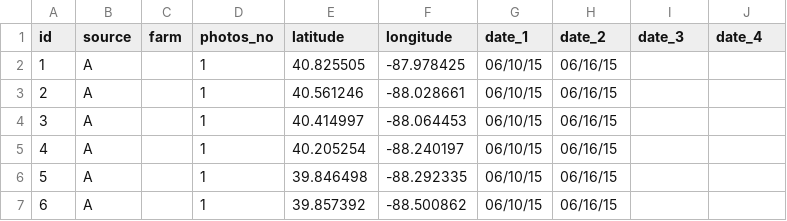
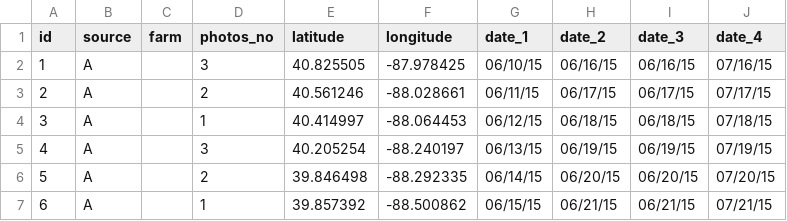
Before and after one commit to DylanMoriarty/AgResource_Map, a CSV file: data/corn_data.csv, drawn as a sheet.

```diff
--- a/data/corn_data.csv
+++ b/data/corn_data.csv
@@ -1,7 +1,7 @@
 id,source,farm,photos_no,latitude,longitude,date_1,date_2,date_3,date_4
-1,A,,1,40.825505,-87.978425,06/10/15,06/16/15,,
-2,A,,1,40.561246,-88.028661,06/10/15,06/16/15,,
-3,A,,1,40.414997,-88.064453,06/10/15,06/16/15,,
-4,A,,1,40.205254,-88.240197,06/10/15,06/16/15,,
-5,A,,1,39.846498,-88.292335,06/10/15,06/16/15,,
-6,A,,1,39.857392,-88.500862,06/10/15,06/16/15,,
+1,A,,3,40.825505,-87.978425,06/10/15,06/16/15,06/16/15,07/16/15
+2,A,,2,40.561246,-88.028661,06/11/15,06/17/15,06/17/15,07/17/15
+3,A,,1,40.414997,-88.064453,06/12/15,06/18/15,06/18/15,07/18/15
+4,A,,3,40.205254,-88.240197,06/13/15,06/19/15,06/19/15,07/19/15
+5,A,,2,39.846498,-88.292335,06/14/15,06/20/15,06/20/15,07/20/15
+6,A,,1,39.857392,-88.500862,06/15/15,06/21/15,06/21/15,07/21/15
```
Also changed, not shown: data/soy_data.csv, 20 other files.
